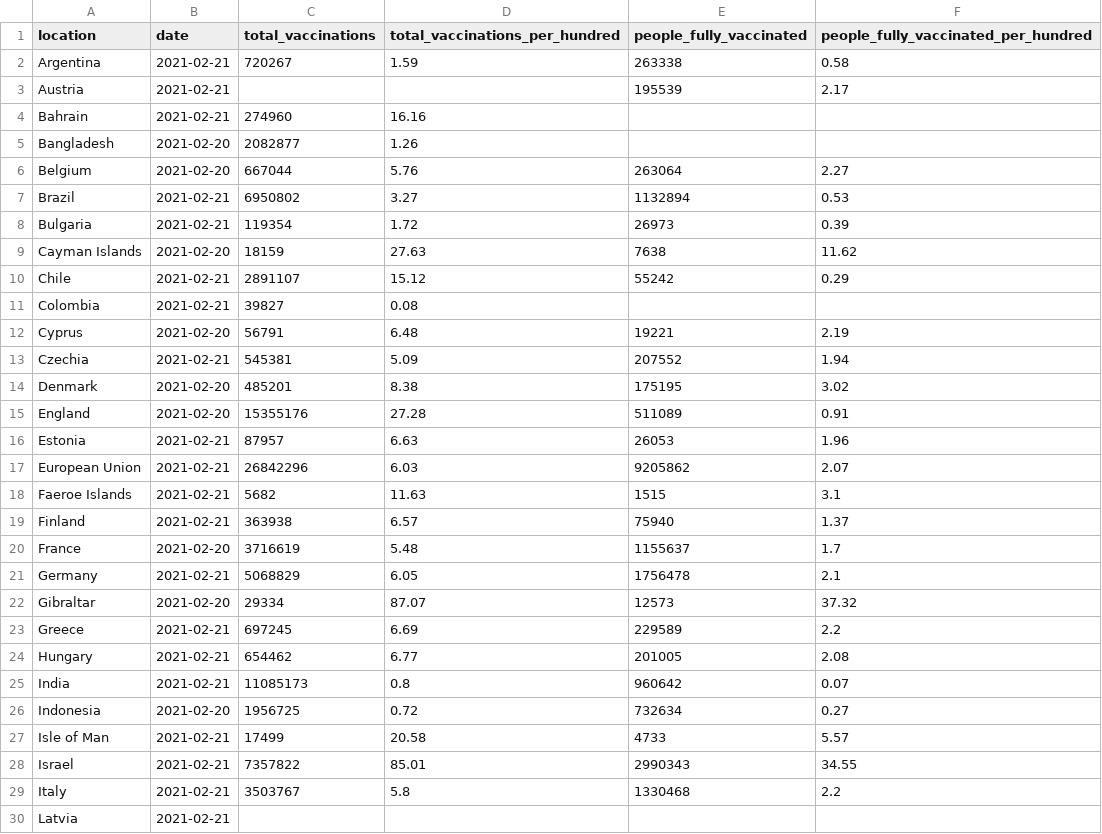
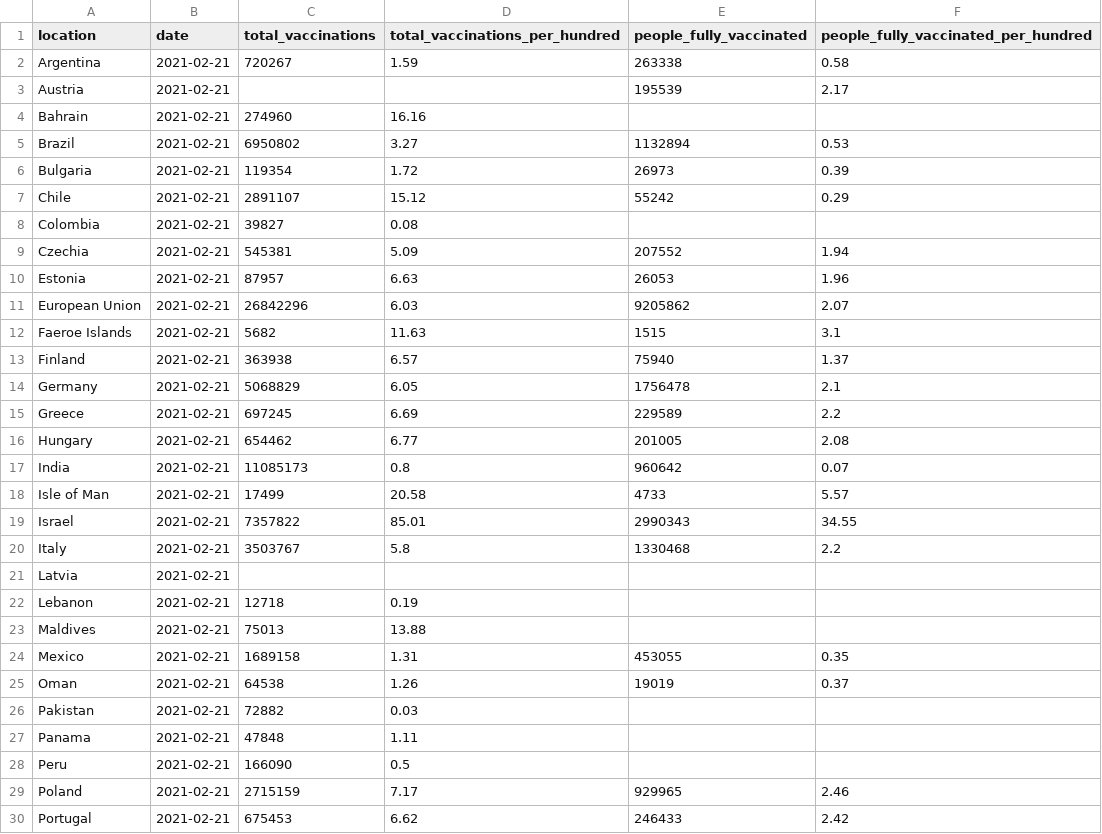
Before and after one commit to Scienzainrete/covid-19, a CSV file: owid_vaccini_paese.csv, drawn as a sheet; only a part is shown; the shorter side is filled out with more unchanged rows; the diff covers the shown part only; the diff names each change by its address in the sheet, - before the commit and + after, or states it on an @@ line.

```diff
--- a/owid_vaccini_paese.csv
+++ b/owid_vaccini_paese.csv
-row 5: Bangladesh | 2021-02-20 | 2082877 | 1.26
-row 6: Belgium | 2021-02-20 | 667044 | 5.76 | 263064 | 2.27
-row 9: Cayman Islands | 2021-02-20 | 18159 | 27.63 | 7638 | 11.62
-row 12: Cyprus | 2021-02-20 | 56791 | 6.48 | 19221 | 2.19
-row 14: Denmark | 2021-02-20 | 485201 | 8.38 | 175195 | 3.02
-row 15: England | 2021-02-20 | 15355176 | 27.28 | 511089 | 0.91
-row 20: France | 2021-02-20 | 3716619 | 5.48 | 1155637 | 1.7
-row 22: Gibraltar | 2021-02-20 | 29334 | 87.07 | 12573 | 37.32
-row 26: Indonesia | 2021-02-20 | 1956725 | 0.72 | 732634 | 0.27
```
Also changed, not shown: 11 removed rows elsewhere in this file, 39 other files.
